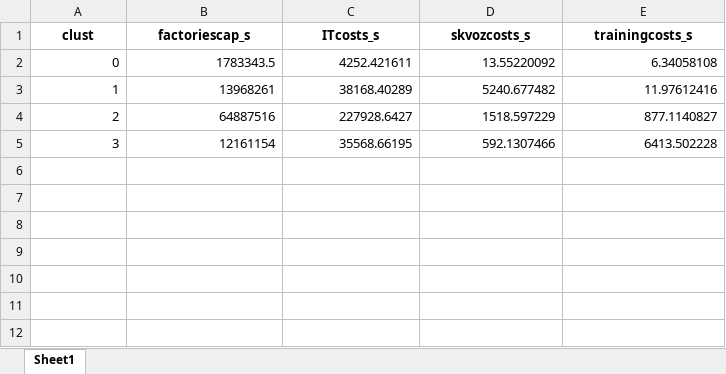
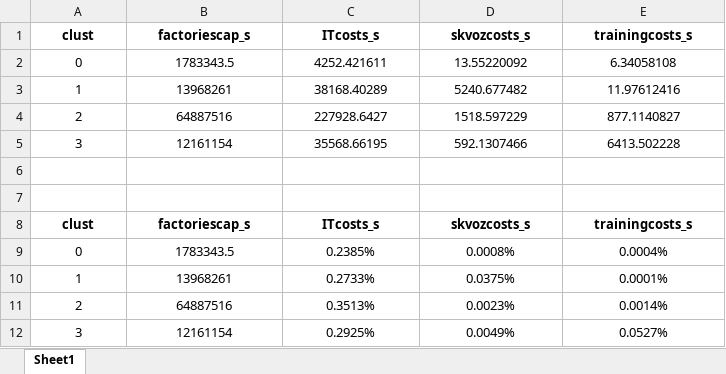
Before and after one commit to aghajanyan/ITMO-3, an Excel workbook: clustering/median of 4 clusters (factoriescap_s (costs) 0).xlsx, sheet Sheet1, drawn as a sheet; values as stored, in another font and other column widths than the file's, no borders; conditional formats not drawn; the diff names each change by its address in the sheet, - before the commit and + after, or states it on an @@ line.

Commit message:
Update median of 4 clusters (factoriescap_s (costs) 0).xlsx

```diff
--- a/clustering/median of 4 clusters (factoriescap_s (costs) 0).xlsx (sheet Sheet1)
+++ b/clustering/median of 4 clusters (factoriescap_s (costs) 0).xlsx (sheet Sheet1)
-A2:E5 alignment: right
+A2:E5 alignment: center
+row 6: (empty)
+row 7: (empty)
+row 8: clust | factoriescap_s | ITcosts_s | skvozcosts_s | trainingcosts_s
+row 9: 0 | 1783343.5 | 0.2385% | 0.0008% | 0.0004%
+row 10: 1 | 13968261 | 0.2733% | 0.0375% | 0.0001%
+row 11: 2 | 64887516 | 0.3513% | 0.0023% | 0.0014%
+row 12: 3 | 12161154 | 0.2925% | 0.0049% | 0.0527%
```
